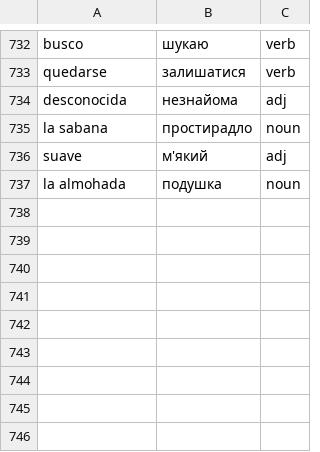
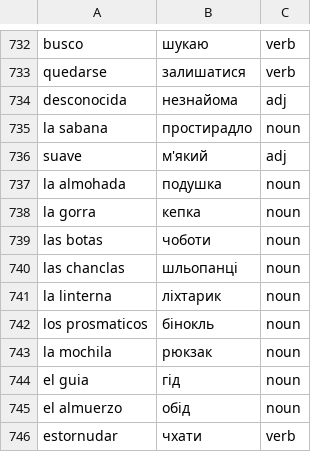
Before and after one commit to Alexander778/spanishquiz, a CSV file: words.csv, drawn as a sheet; only a part is shown, gaps mark what is left out.

Commit message:
Update words

```diff
--- a/words.csv
+++ b/words.csv
@@ -737 +737,10 @@ suave,м'який,adj
 la almohada,подушка,noun
+la gorra,кепка,noun
+las botas,чоботи,noun
+las chanclas,шльопанці,noun
+la linterna,ліхтарик,noun
+los prosmaticos,бінокль,noun
+la mochila,рюкзак,noun
+el guia,гід,noun
+el almuerzo,обід,noun
+estornudar,чхати,verb
```
Also changed, not shown: 1 other file.
